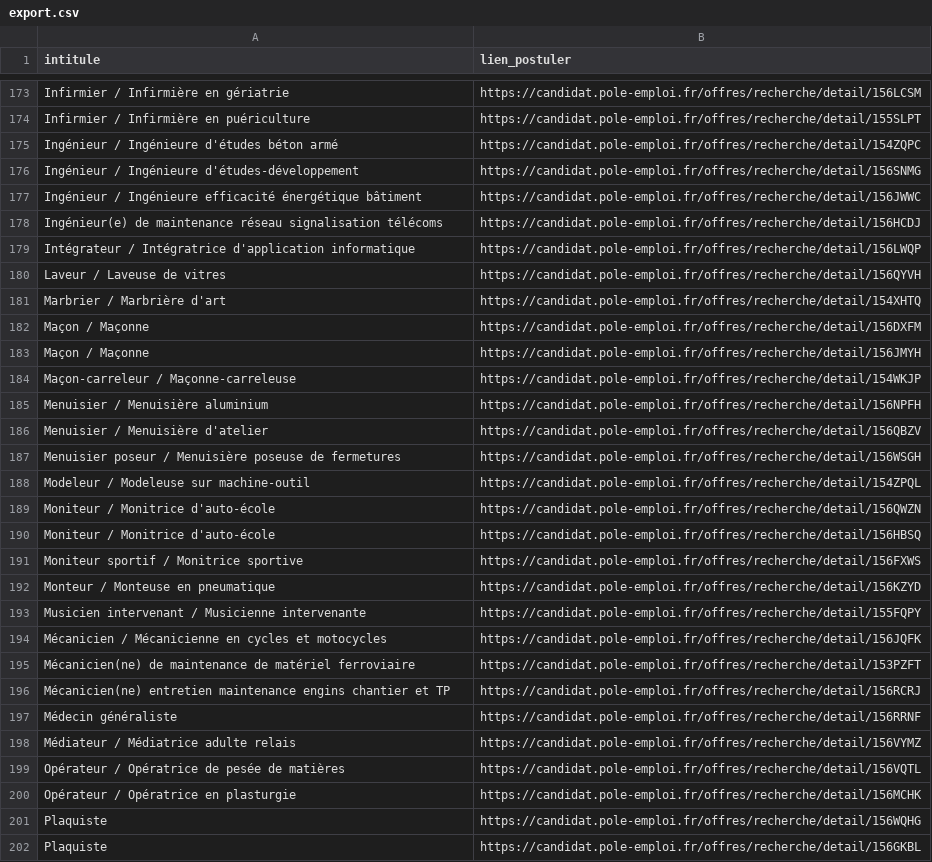
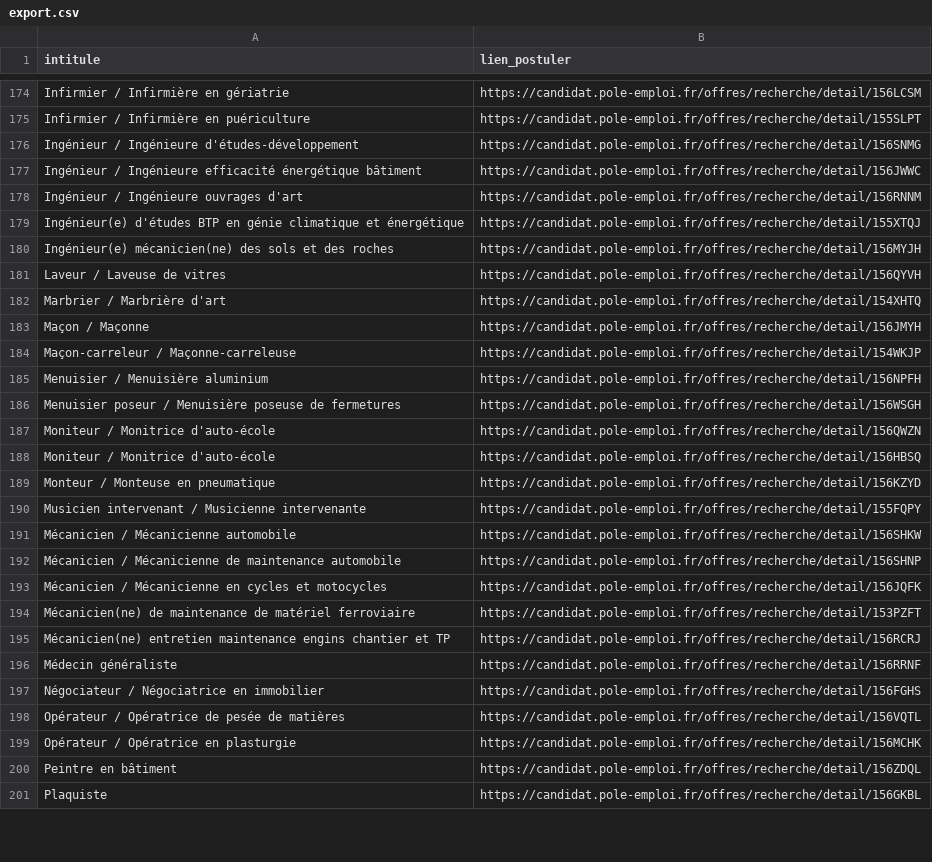
Before and after one commit to libkhadir/stats-tension-emploi-france, a CSV file: export.csv, drawn as a sheet; only a part is shown, gaps mark what is left out; the diff covers the shown part only.

Commit message:
feat: add results

```diff
--- a/export.csv
+++ b/export.csv
@@ -174,10 +175,9 @@ Infirmier / Infirmière en gériatrie,https://candidat.pole-emploi.fr/offres/rec
 Infirmier / Infirmière en puériculture,https://candidat.pole-emploi.fr/offres/recherche/detail/155SLPT
-Ingénieur / Ingénieure d'études béton armé,https://candidat.pole-emploi.fr/offres/recherche/detail/154ZQPC
 Ingénieur / Ingénieure d'études-développement,https://candidat.pole-emploi.fr/offres/recherche/detail/156SNMG
 Ingénieur / Ingénieure efficacité énergétique bâtiment,https://candidat.pole-emploi.fr/offres/recherche/detail/156JWWC
-Ingénieur(e) de maintenance réseau signalisation télécoms,https://candidat.pole-emploi.fr/offres/recherche/detail/156HCDJ
-Intégrateur / Intégratrice d'application informatique,https://candidat.pole-emploi.fr/offres/recherche/detail/156LWQP
+Ingénieur / Ingénieure ouvrages d'art,https://candidat.pole-emploi.fr/offres/recherche/detail/156RNNM
+Ingénieur(e) d'études BTP en génie climatique et énergétique,https://candidat.pole-emploi.fr/offres/recherche/detail/155XTQJ
+Ingénieur(e) mécanicien(ne) des sols et des roches,https://candidat.pole-emploi.fr/offres/recherche/detail/156MYJH
 Laveur / Laveuse de vitres,https://candidat.pole-emploi.fr/offres/recherche/detail/156QYVH
 Marbrier / Marbrière d'art,https://candidat.pole-emploi.fr/offres/recherche/detail/154XHTQ
-Maçon / Maçonne,https://candidat.pole-emploi.fr/offres/recherche/detail/156DXFM
 Maçon / Maçonne,https://candidat.pole-emploi.fr/offres/recherche/detail/156JMYH
@@ -185,10 +185,9 @@ Maçon-carreleur / Maçonne-carreleuse,https://candidat.pole-emploi.fr/offres/re
 Menuisier / Menuisière aluminium,https://candidat.pole-emploi.fr/offres/recherche/detail/156NPFH
-Menuisier / Menuisière d'atelier,https://candidat.pole-emploi.fr/offres/recherche/detail/156QBZV
 Menuisier poseur / Menuisière poseuse de fermetures,https://candidat.pole-emploi.fr/offres/recherche/detail/156WSGH
-Modeleur / Modeleuse sur machine-outil,https://candidat.pole-emploi.fr/offres/recherche/detail/154ZPQL
 Moniteur / Monitrice d'auto-école,https://candidat.pole-emploi.fr/offres/recherche/detail/156QWZN
 Moniteur / Monitrice d'auto-école,https://candidat.pole-emploi.fr/offres/recherche/detail/156HBSQ
-Moniteur sportif / Monitrice sportive,https://candidat.pole-emploi.fr/offres/recherche/detail/156FXWS
 Monteur / Monteuse en pneumatique,https://candidat.pole-emploi.fr/offres/recherche/detail/156KZYD
 Musicien intervenant / Musicienne intervenante,https://candidat.pole-emploi.fr/offres/recherche/detail/155FQPY
+Mécanicien / Mécanicienne automobile,https://candidat.pole-emploi.fr/offres/recherche/detail/156SHKW
+Mécanicien / Mécanicienne de maintenance automobile,https://candidat.pole-emploi.fr/offres/recherche/detail/156SHNP
 Mécanicien / Mécanicienne en cycles et motocycles,https://candidat.pole-emploi.fr/offres/recherche/detail/156JQFK
@@ -197,6 +196,6 @@ Mécanicien(ne) entretien maintenance engins chantier et TP,https://candidat.pol
 Médecin généraliste,https://candidat.pole-emploi.fr/offres/recherche/detail/156RRNF
-Médiateur / Médiatrice adulte relais,https://candidat.pole-emploi.fr/offres/recherche/detail/156VYMZ
+Négociateur / Négociatrice en immobilier,https://candidat.pole-emploi.fr/offres/recherche/detail/156FGHS
 Opérateur / Opératrice de pesée de matières,https://candidat.pole-emploi.fr/offres/recherche/detail/156VQTL
 Opérateur / Opératrice en plasturgie,https://candidat.pole-emploi.fr/offres/recherche/detail/156MCHK
-Plaquiste,https://candidat.pole-emploi.fr/offres/recherche/detail/156WQHG
+Peintre en bâtiment,https://candidat.pole-emploi.fr/offres/recherche/detail/156ZDQL
 Plaquiste,https://candidat.pole-emploi.fr/offres/recherche/detail/156GKBL
```
Also changed, not shown: 34 added rows, 32 removed rows and 8 edited cells elsewhere in this file.
